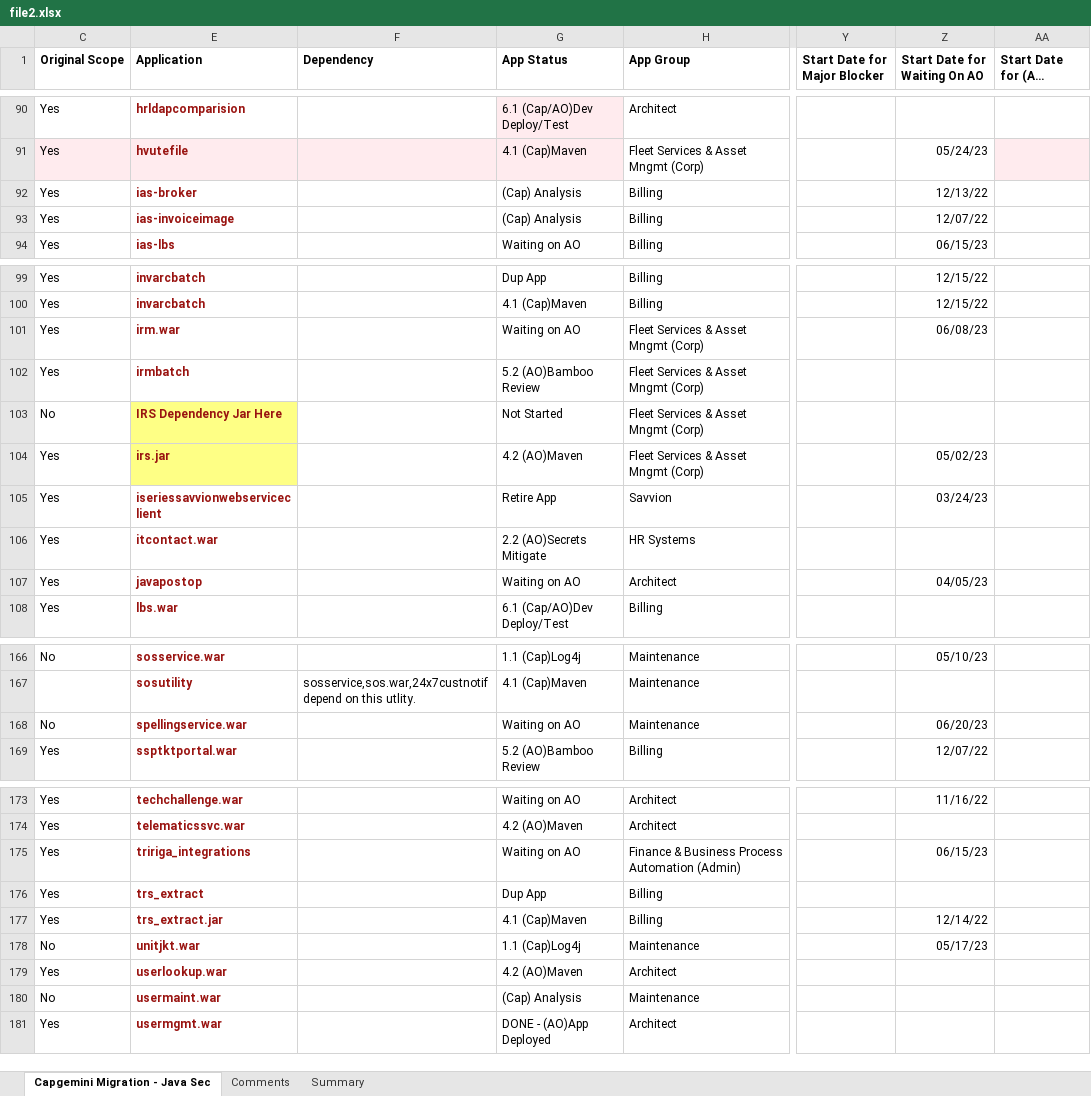
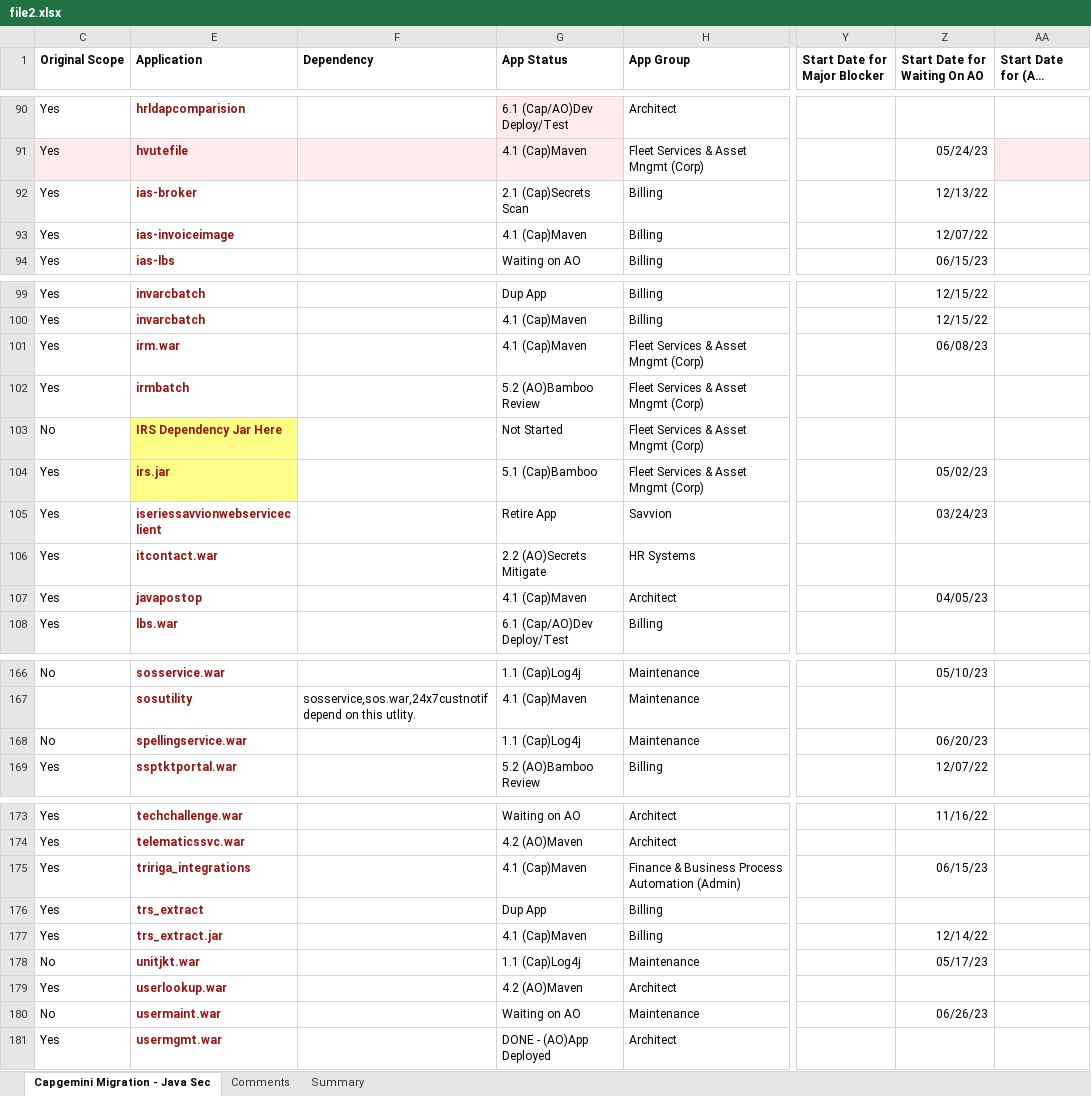
Before and after one commit to ri-bhatta/ExcelExtractor, an Excel workbook: file2.xlsx, sheet Capgemini Migration - Java Sec, drawn as a sheet; only a part is shown, gaps mark what is left out; long unchanged cells end in …; values as stored, in another font and other column widths than the file's, no borders; the diff names each change by its address in the sheet, - before the commit and + after, or states it on an @@ line.

```diff
--- a/file2.xlsx (sheet Capgemini Migration - Java Sec)
+++ b/file2.xlsx (sheet Capgemini Migration - Java Sec)
-G92 (App Status): (Cap) Analysis
+G92 (App Status): 2.1 (Cap)Secrets Scan
-G93 (App Status): (Cap) Analysis
+G93 (App Status): 4.1 (Cap)Maven
-G101 (App Status): Waiting on AO
+G101 (App Status): 4.1 (Cap)Maven
-G104 (App Status): 4.2 (AO)Maven
+G104 (App Status): 5.1 (Cap)Bamboo
-G107 (App Status): Waiting on AO
+G107 (App Status): 4.1 (Cap)Maven
-G168 (App Status): Waiting on AO
+G168 (App Status): 1.1 (Cap)Log4j
-G175 (App Status): Waiting on AO
+G175 (App Status): 4.1 (Cap)Maven
-G180 (App Status): (Cap) Analysis
+G180 (App Status): Waiting on AO
-Z180 (Start Date for Waiting On AO): (empty)
+Z180 (Start Date for Waiting On AO): 06/26/23
```
Also changed, not shown: sheet Comments, file1.xlsx.
